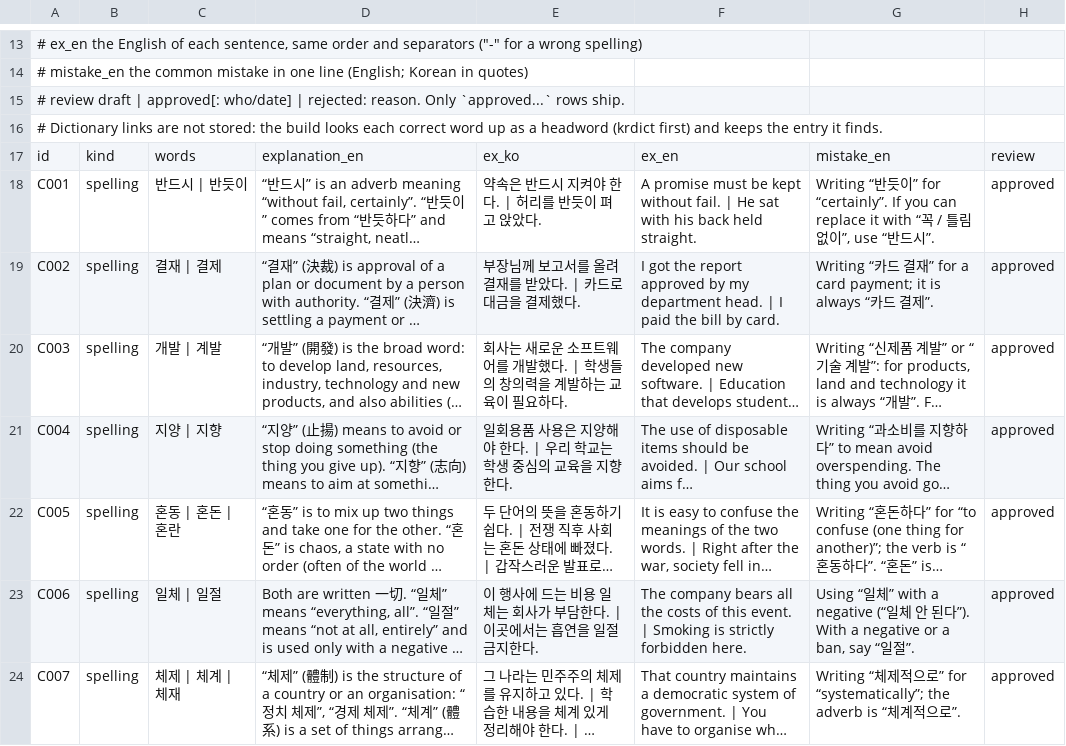
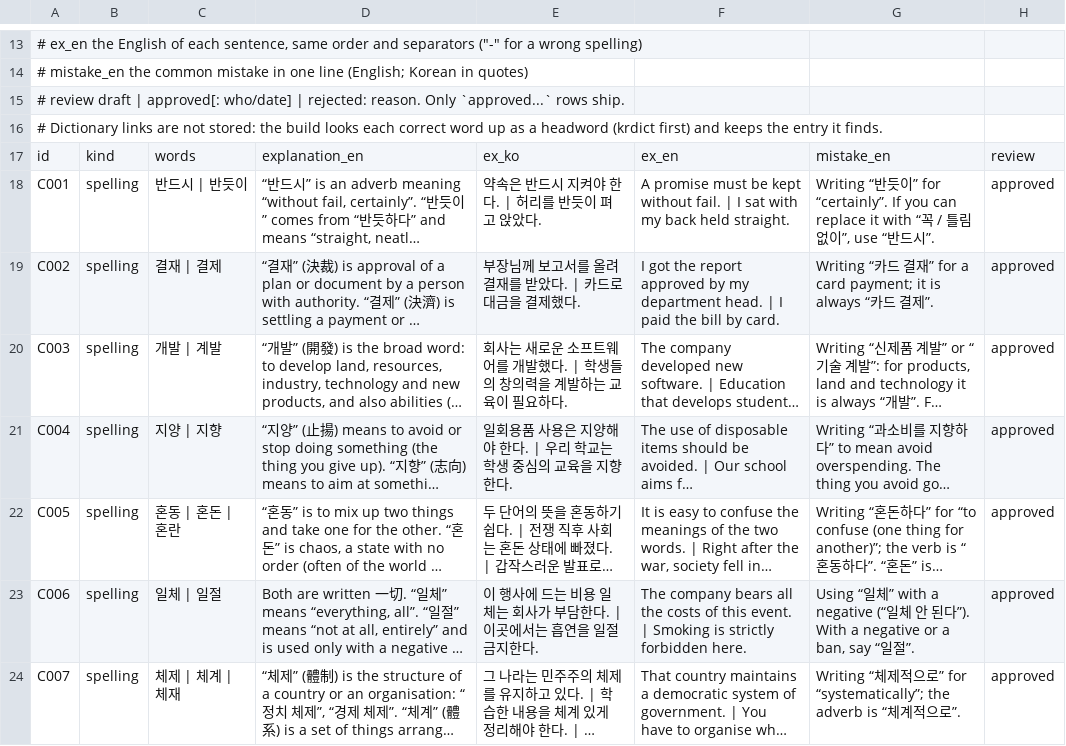
Before and after one commit to annoyingtrash123-design/Korean-Dictionary, a TSV file: pipeline/data/confusables.tsv, drawn as a sheet; only a part is shown, gaps mark what is left out; long unchanged cells end in …; the diff names each change by its address in the sheet, - before the commit and + after, or states it on an @@ line.

```diff
--- a/pipeline/data/confusables.tsv
+++ b/pipeline/data/confusables.tsv
-F18: …fail. | He sat with his back held…
+F18: …fail. | I sat with my back held…
```
